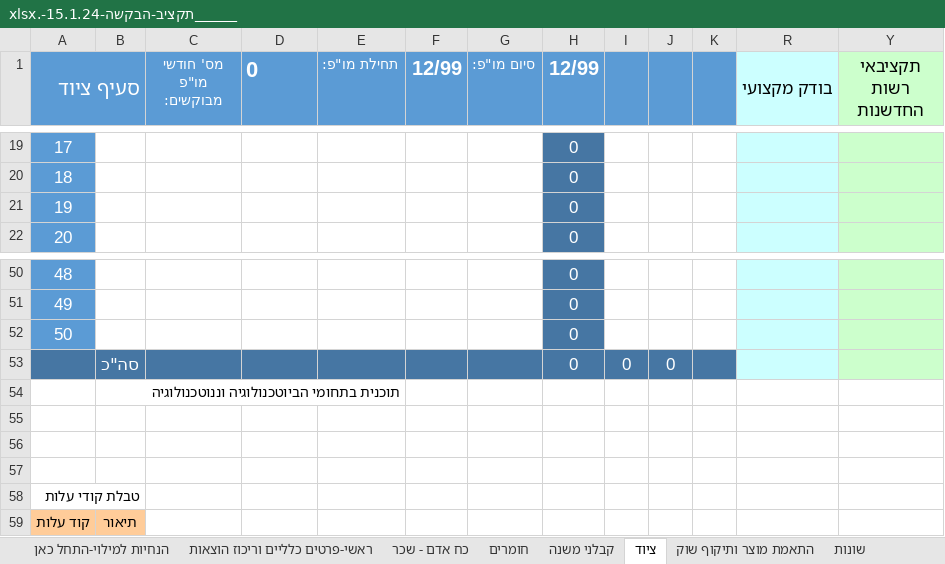
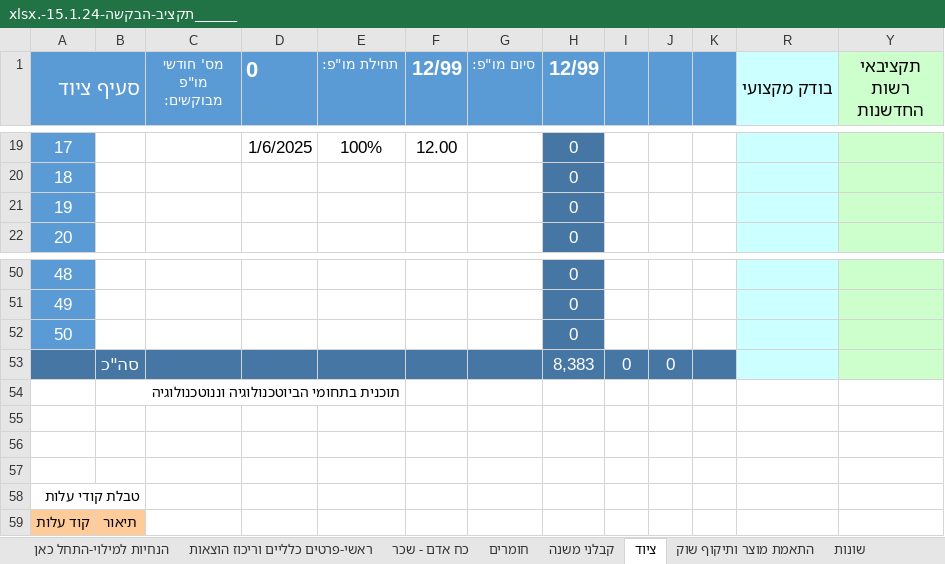
Before and after one commit to nirquant/dreams, an Excel workbook: ______תקציב-הבקשה-15.1.24-.xlsx, sheet ציוד, drawn as a sheet; only a part is shown, gaps mark what is left out; values as stored, in another font and other column widths than the file's, no borders; conditional formats not drawn; the diff covers the shown part only; the diff names each change by its address in the sheet, - before the commit and + after, or states it on an @@ line.

```diff
--- a/______תקציב-הבקשה-15.1.24-.xlsx (sheet ציוד)
+++ b/______תקציב-הבקשה-15.1.24-.xlsx (sheet ציוד)
-D19 (0): (empty)
+D19 (0): 1/6/2025
-E19 (תחילת מו"פ:): (empty)
+E19 (תחילת מו"פ:): 100%
-F19 (12/99): (empty)
+F19 (12/99): 12.00
-H53 (12/99): 0
+H53 (12/99): 8,383
```
Also changed, not shown: 15 added rows, 15 removed rows and 2 edited cells elsewhere in this sheet, sheet חומרים, sheet קבלני משנה, sheet ראשי-פרטים כלליים וריכוז הוצאות, formulas that keep their value, hidden cells.
